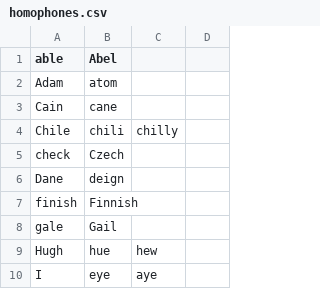
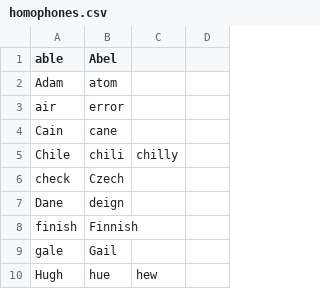
Before and after one commit to talonhub/community, a CSV file: core/homophones/homophones.csv, drawn as a sheet; only a part is shown; the shorter side is filled out with more unchanged rows; the diff names each change by its address in the sheet, - before the commit and + after, or states it on an @@ line.

Commit message:
Update homophones.csv

```diff
--- a/core/homophones/homophones.csv
+++ b/core/homophones/homophones.csv
+row 3: air | error
```
